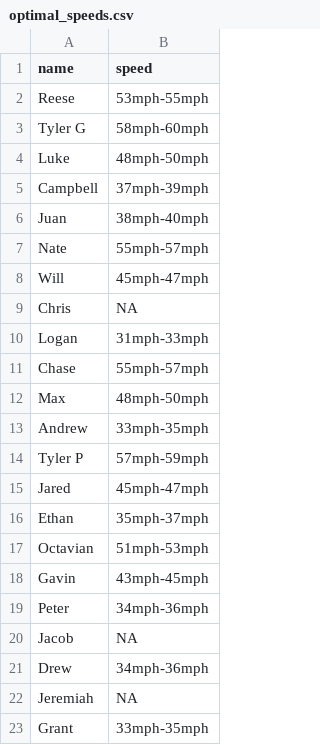
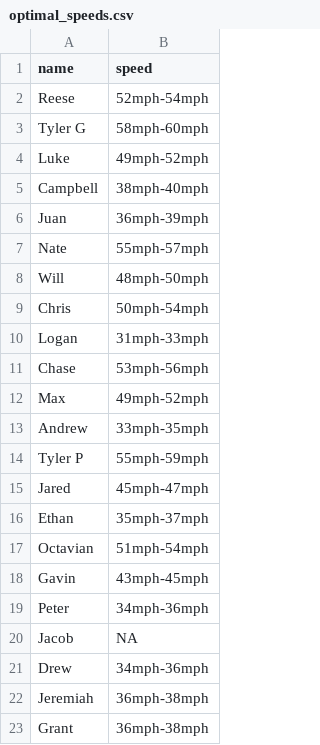
Before and after one commit to jeremiahburden/serve-data, a CSV file: optimal_speeds.csv, drawn as a sheet.

Commit message:
Add files via upload

```diff
--- a/optimal_speeds.csv
+++ b/optimal_speeds.csv
@@ -1,18 +1,18 @@
 name,speed
-Reese,53mph-55mph
+Reese,52mph-54mph
 Tyler G,58mph-60mph
-Luke,48mph-50mph
-Campbell,37mph-39mph
-Juan,38mph-40mph
+Luke,49mph-52mph
+Campbell,38mph-40mph
+Juan,36mph-39mph
 Nate,55mph-57mph
-Will,45mph-47mph
-Chris,NA
+Will,48mph-50mph
+Chris,50mph-54mph
 Logan,31mph-33mph
-Chase,55mph-57mph
-Max,48mph-50mph
+Chase,53mph-56mph
+Max,49mph-52mph
 Andrew,33mph-35mph
-Tyler P,57mph-59mph
+Tyler P,55mph-59mph
 Jared,45mph-47mph
 Ethan,35mph-37mph
-Octavian,51mph-53mph
+Octavian,51mph-54mph
 Gavin,43mph-45mph
@@ -21,3 +21,3 @@ Jacob,NA
 Drew,34mph-36mph
-Jeremiah,NA
-Grant,33mph-35mph
+Jeremiah,36mph-38mph
+Grant,36mph-38mph
```
